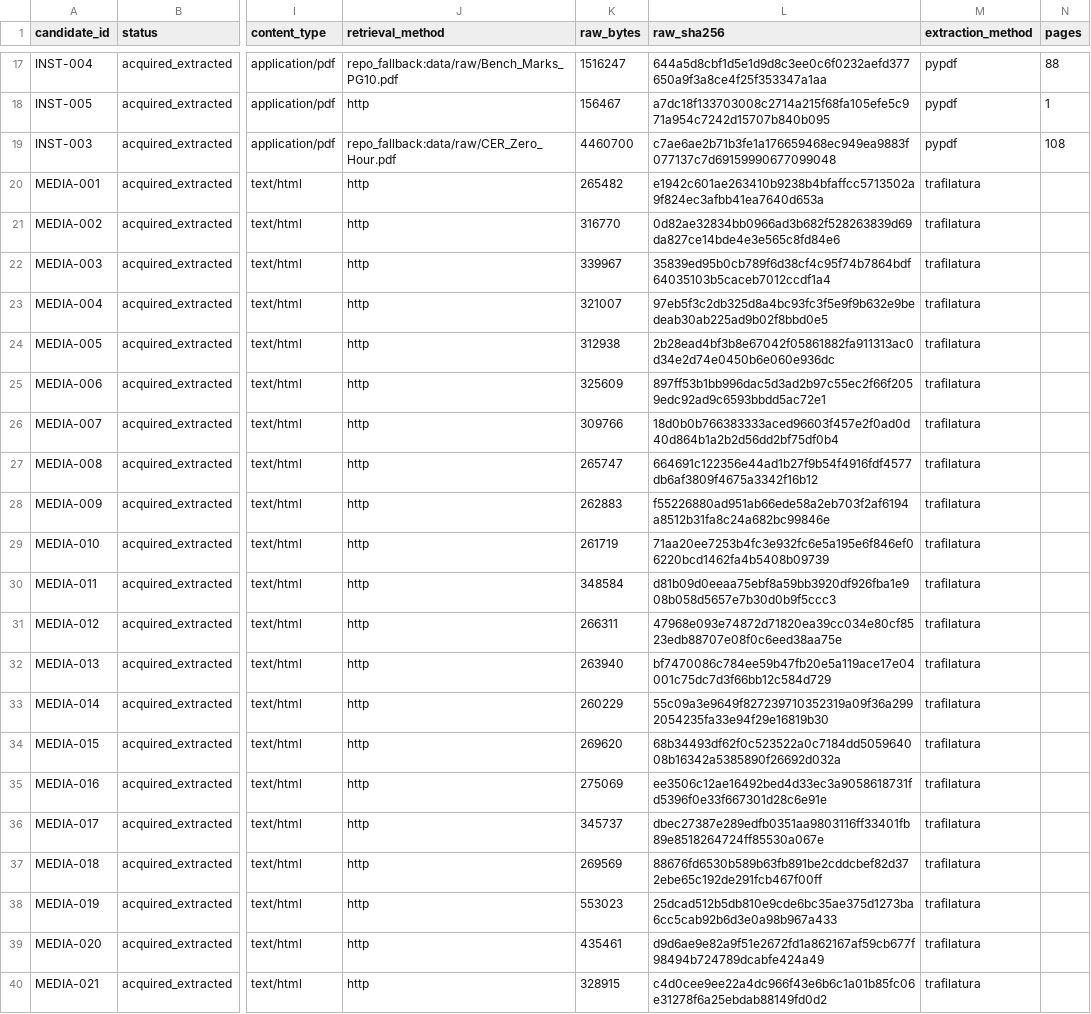
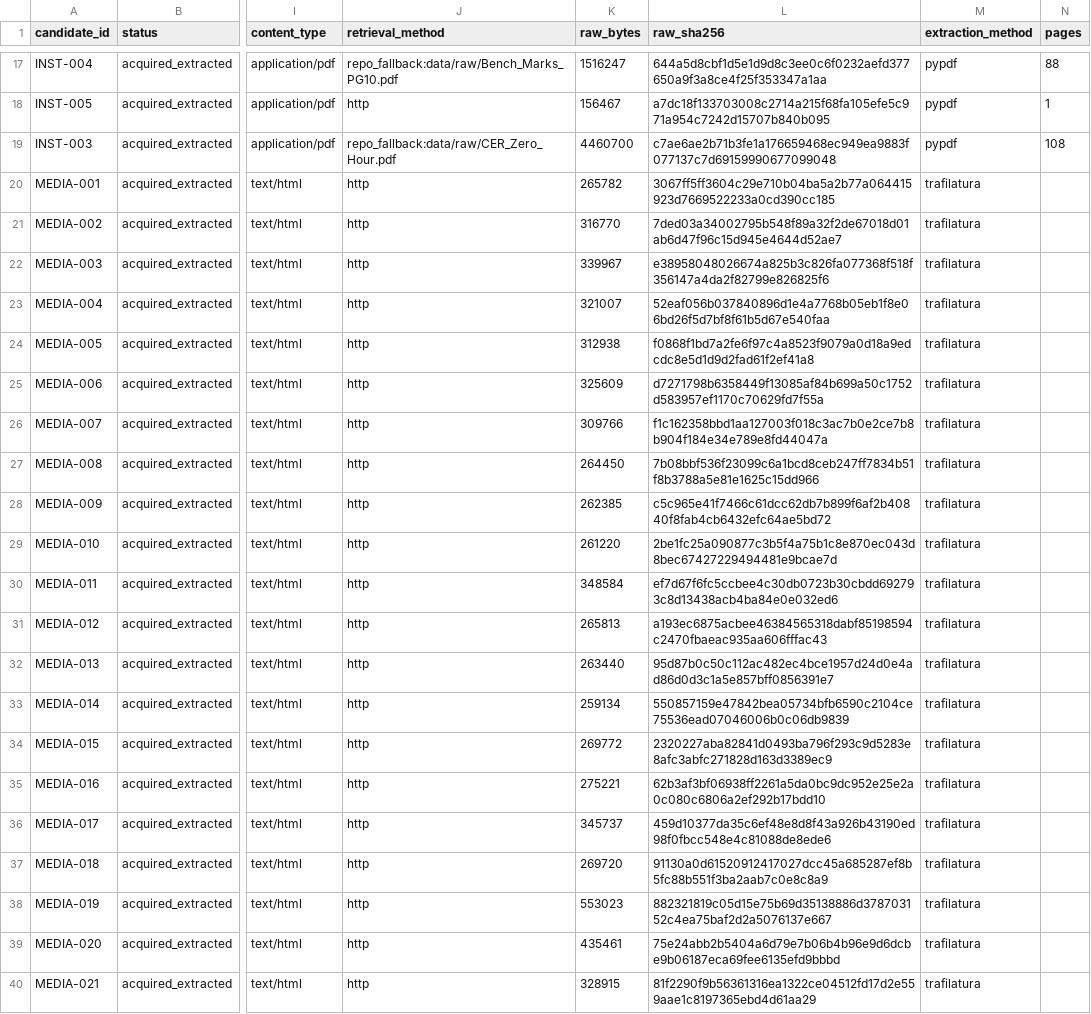
Before and after one commit to Martin-do/scipra-ai-mcdm-mineral-policy-africa, a CSV file: data/reconstruction/acquisition_status_latest.csv, drawn as a sheet; only a part is shown, gaps mark what is left out; the diff covers the shown part only; the diff names each change by its address in the sheet, - before the commit and + after, or states it on an @@ line.

```diff
--- a/data/reconstruction/acquisition_status_latest.csv
+++ b/data/reconstruction/acquisition_status_latest.csv
-K20 (raw_bytes): 265482
+K20 (raw_bytes): 265782
-L20 (raw_sha256): e1942c601ae263410b9238b4bfaffcc5713502a9f824ec3afbb41ea7640d653a
+L20 (raw_sha256): 3067ff5ff3604c29e710b04ba5a2b77a064415923d7669522233a0cd390cc185
-L21 (raw_sha256): 0d82ae32834bb0966ad3b682f528263839d69da827ce14bde4e3e565c8fd84e6
+L21 (raw_sha256): 7ded03a34002795b548f89a32f2de67018d01ab6d47f96c15d945e4644d52ae7
-L22 (raw_sha256): 35839ed95b0cb789f6d38cf4c95f74b7864bdf64035103b5caceb7012ccdf1a4
+L22 (raw_sha256): e38958048026674a825b3c826fa077368f518f356147a4da2f82799e826825f6
-L23 (raw_sha256): 97eb5f3c2db325d8a4bc93fc3f5e9f9b632e9bedeab30ab225ad9b02f8bbd0e5
+L23 (raw_sha256): 52eaf056b037840896d1e4a7768b05eb1f8e06bd26f5d7bf8f61b5d67e540faa
-L24 (raw_sha256): 2b28ead4bf3b8e67042f05861882fa911313ac0d34e2d74e0450b6e060e936dc
+L24 (raw_sha256): f0868f1bd7a2fe6f97c4a8523f9079a0d18a9edcdc8e5d1d9d2fad61f2ef41a8
-L25 (raw_sha256): 897ff53b1bb996dac5d3ad2b97c55ec2f66f2059edc92ad9c6593bbdd5ac72e1
+L25 (raw_sha256): d7271798b6358449f13085af84b699a50c1752d583957ef1170c70629fd7f55a
-L26 (raw_sha256): 18d0b0b766383333aced96603f457e2f0ad0d40d864b1a2b2d56dd2bf75df0b4
+L26 (raw_sha256): f1c162358bbd1aa127003f018c3ac7b0e2ce7b8b904f184e34e789e8fd44047a
-K27 (raw_bytes): 265747
+K27 (raw_bytes): 264450
-L27 (raw_sha256): 664691c122356e44ad1b27f9b54f4916fdf4577db6af3809f4675a3342f16b12
+L27 (raw_sha256): 7b08bbf536f23099c6a1bcd8ceb247ff7834b51f8b3788a5e81e1625c15dd966
-K28 (raw_bytes): 262883
+K28 (raw_bytes): 262385
-L28 (raw_sha256): f55226880ad951ab66ede58a2eb703f2af6194a8512b31fa8c24a682bc99846e
+L28 (raw_sha256): c5c965e41f7466c61dcc62db7b899f6af2b40840f8fab4cb6432efc64ae5bd72
-K29 (raw_bytes): 261719
+K29 (raw_bytes): 261220
-L29 (raw_sha256): 71aa20ee7253b4fc3e932fc6e5a195e6f846ef06220bcd1462fa4b5408b09739
+L29 (raw_sha256): 2be1fc25a090877c3b5f4a75b1c8e870ec043d8bec67427229494481e9bcae7d
-L30 (raw_sha256): d81b09d0eeaa75ebf8a59bb3920df926fba1e908b058d5657e7b30d0b9f5ccc3
+L30 (raw_sha256): ef7d67f6fc5ccbee4c30db0723b30cbdd692793c8d13438acb4ba84e0e032ed6
-K31 (raw_bytes): 266311
+K31 (raw_bytes): 265813
-L31 (raw_sha256): 47968e093e74872d71820ea39cc034e80cf8523edb88707e08f0c6eed38aa75e
+L31 (raw_sha256): a193ec6875acbee46384565318dabf85198594c2470fbaeac935aa606fffac43
-K32 (raw_bytes): 263940
+K32 (raw_bytes): 263440
-L32 (raw_sha256): bf7470086c784ee59b47fb20e5a119ace17e04001c75dc7d3f66bb12c584d729
+L32 (raw_sha256): 95d87b0c50c112ac482ec4bce1957d24d0e4ad86d0d3c1a5e857bff0856391e7
-K33 (raw_bytes): 260229
+K33 (raw_bytes): 259134
-L33 (raw_sha256): 55c09a3e9649f827239710352319a09f36a2992054235fa33e94f29e16819b30
+L33 (raw_sha256): 550857159e47842bea05734bfb6590c2104ce75536ead07046006b0c06db9839
-K34 (raw_bytes): 269620
+K34 (raw_bytes): 269772
-L34 (raw_sha256): 68b34493df62f0c523522a0c7184dd505964008b16342a5385890f26692d032a
+L34 (raw_sha256): 2320227aba82841d0493ba796f293c9d5283e8afc3abfc271828d163d3389ec9
-K35 (raw_bytes): 275069
+K35 (raw_bytes): 275221
-L35 (raw_sha256): ee3506c12ae16492bed4d33ec3a9058618731fd5396f0e33f667301d28c6e91e
+L35 (raw_sha256): 62b3af3bf06938ff2261a5da0bc9dc952e25e2a0c080c6806a2ef292b17bdd10
-L36 (raw_sha256): dbec27387e289edfb0351aa9803116ff33401fb89e8518264724ff85530a067e
+L36 (raw_sha256): 459d10377da35c6ef48e8d8f43a926b43190ed98f0fbcc548e4c81088de8ede6
-K37 (raw_bytes): 269569
+K37 (raw_bytes): 269720
-L37 (raw_sha256): 88676fd6530b589b63fb891be2cddcbef82d372ebe65c192de291fcb467f00ff
+L37 (raw_sha256): 91130a0d61520912417027dcc45a685287ef8b5fc88b551f3ba2aab7c0e8c8a9
-L38 (raw_sha256): 25dcad512b5db810e9cde6bc35ae375d1273ba6cc5cab92b6d3e0a98b967a433
+L38 (raw_sha256): 882321819c05d15e75b69d35138886d378703152c4ea75baf2d2a5076137e667
-L39 (raw_sha256): d9d6ae9e82a9f51e2672fd1a862167af59cb677f98494b724789dcabfe424a49
+L39 (raw_sha256): 75e24abb2b5404a6d79e7b06b4b96e9d6dcbe9b06187eca69fee6135efd9bbbd
-L40 (raw_sha256): c4d0cee9ee22a4dc966f43e6b6c1a01b85fc06e31278f6a25ebdab88149fd0d2
+L40 (raw_sha256): 81f2290f9b56361316ea1322ce04512fd17d2e559aae1c8197365ebd4d61aa29
```
Also changed, not shown: 72 edited cells elsewhere in this file, 1 other file.
